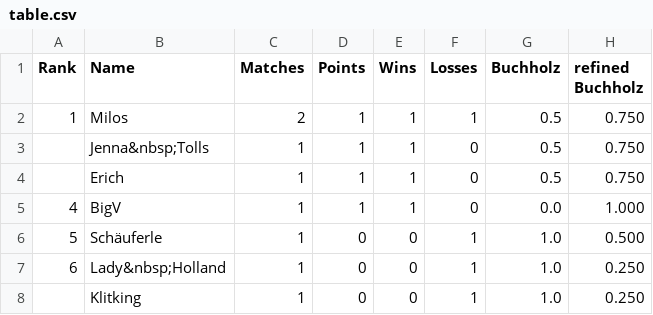
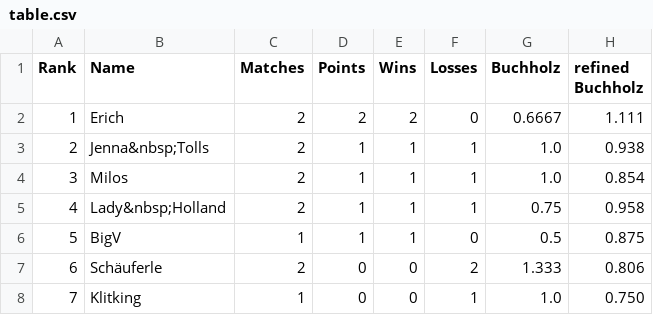
Before and after one commit to flunkypiraten/flunkypiraten.github.io, a CSV file: _data/table.csv, drawn as a sheet.

Commit message:
update table data

```diff
--- a/_data/table.csv
+++ b/_data/table.csv
@@ -1,8 +1,8 @@
 Rank,Name,Matches,Points,Wins,Losses,Buchholz,refined Buchholz
-1,Milos,2,1,1,1,0.5,0.750
-,Jenna&nbsp;Tolls,1,1,1,0,0.5,0.750
-,Erich,1,1,1,0,0.5,0.750
-4,BigV,1,1,1,0,0.0,1.000
-5,Schäuferle,1,0,0,1,1.0,0.500
-6,Lady&nbsp;Holland,1,0,0,1,1.0,0.250
-,Klitking,1,0,0,1,1.0,0.250
+1,Erich,2,2,2,0,0.6667,1.111
+2,Jenna&nbsp;Tolls,2,1,1,1,1.0,0.938
+3,Milos,2,1,1,1,1.0,0.854
+4,Lady&nbsp;Holland,2,1,1,1,0.75,0.958
+5,BigV,1,1,1,0,0.5,0.875
+6,Schäuferle,2,0,0,2,1.333,0.806
+7,Klitking,1,0,0,1,1.0,0.750
```
